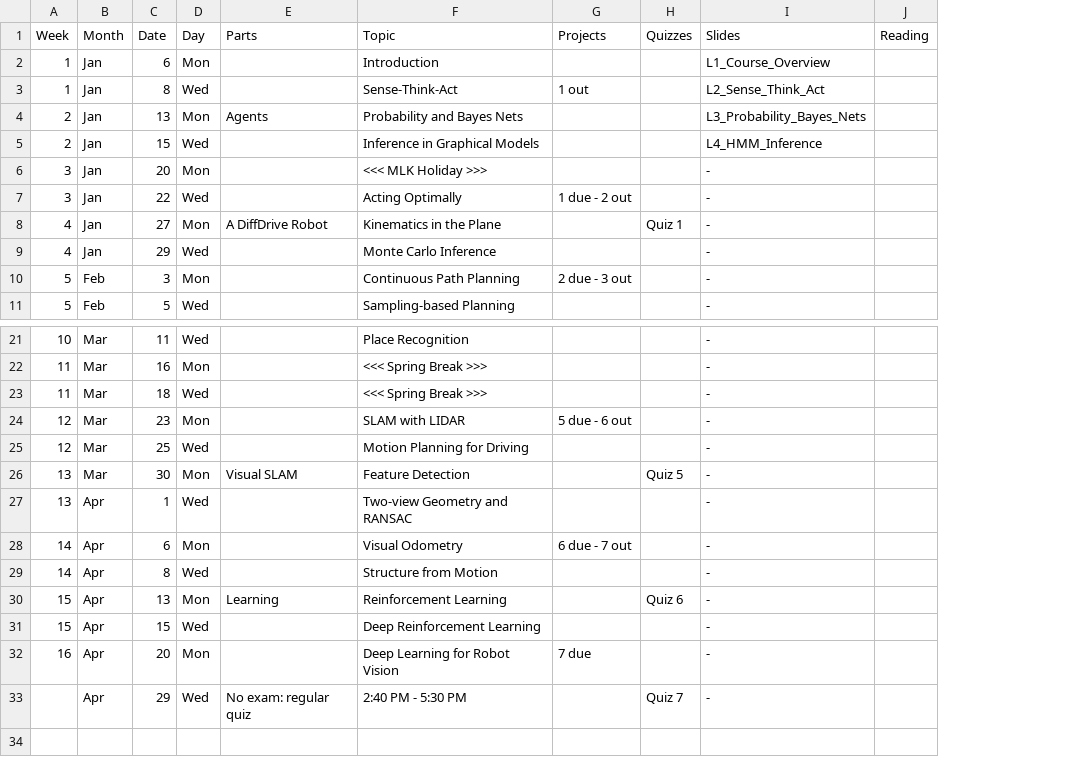
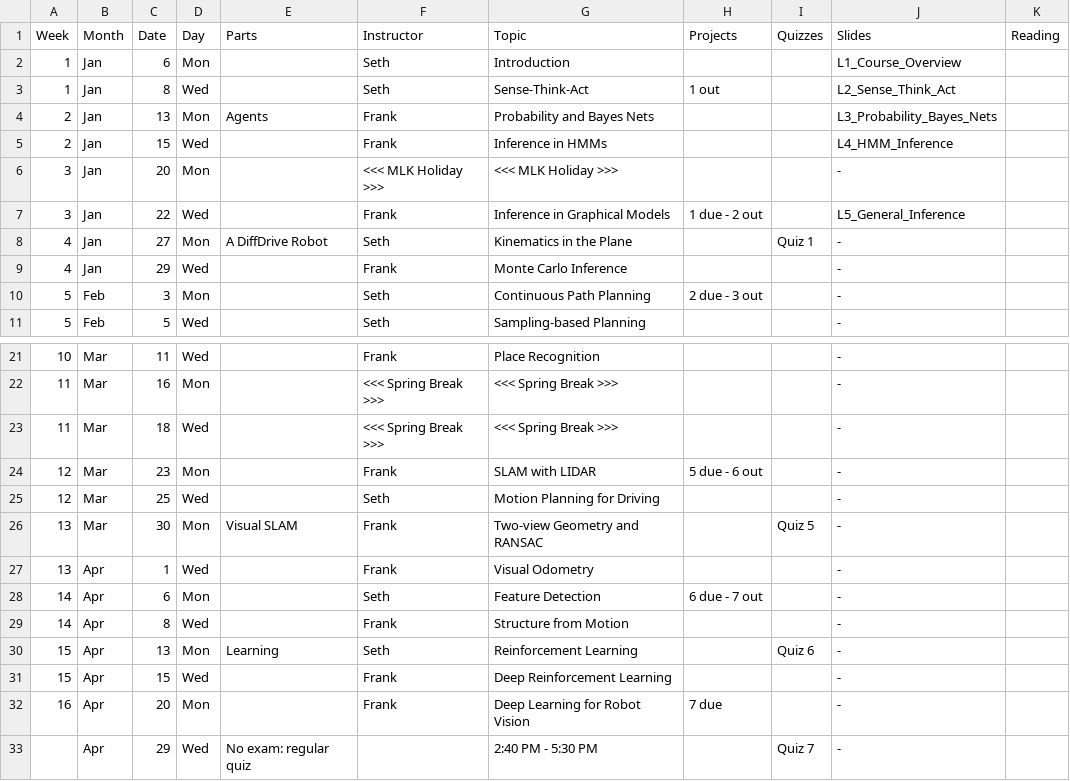
Before and after one commit to dellaert/22F-3630, a CSV file: _data/Schedule.csv, drawn as a sheet; only a part is shown, gaps mark what is left out; addresses are those after the commit; the diff names each change by its address in the sheet, - before the commit and + after, or states it on an @@ line.

```diff
--- a/_data/Schedule.csv
+++ b/_data/Schedule.csv
+column F (Instructor), rows 2-11: Seth | Seth | Frank | Frank | <<< MLK Holiday >>> | Frank | Seth | Frank | Seth | Seth; rows 21-32: Frank | <<< Spring Break >>> | <<< Spring Break >>> | Frank | Seth | Frank | Frank | Seth | Frank | Seth | Frank | Frank
-G5 (Topic): Inference in Graphical Models
+G5 (Topic): Inference in HMMs
-G7 (Topic): Acting Optimally
+G7 (Topic): Inference in Graphical Models
-J7 (Slides): -
+J7 (Slides): L5_General_Inference
-G26 (Topic): Feature Detection
+G26 (Topic): Two-view Geometry and RANSAC
-G27 (Topic): Two-view Geometry and RANSAC
+G27 (Topic): Visual Odometry
-G28 (Topic): Visual Odometry
+G28 (Topic): Feature Detection
```
Also changed, not shown: 4 other files.
